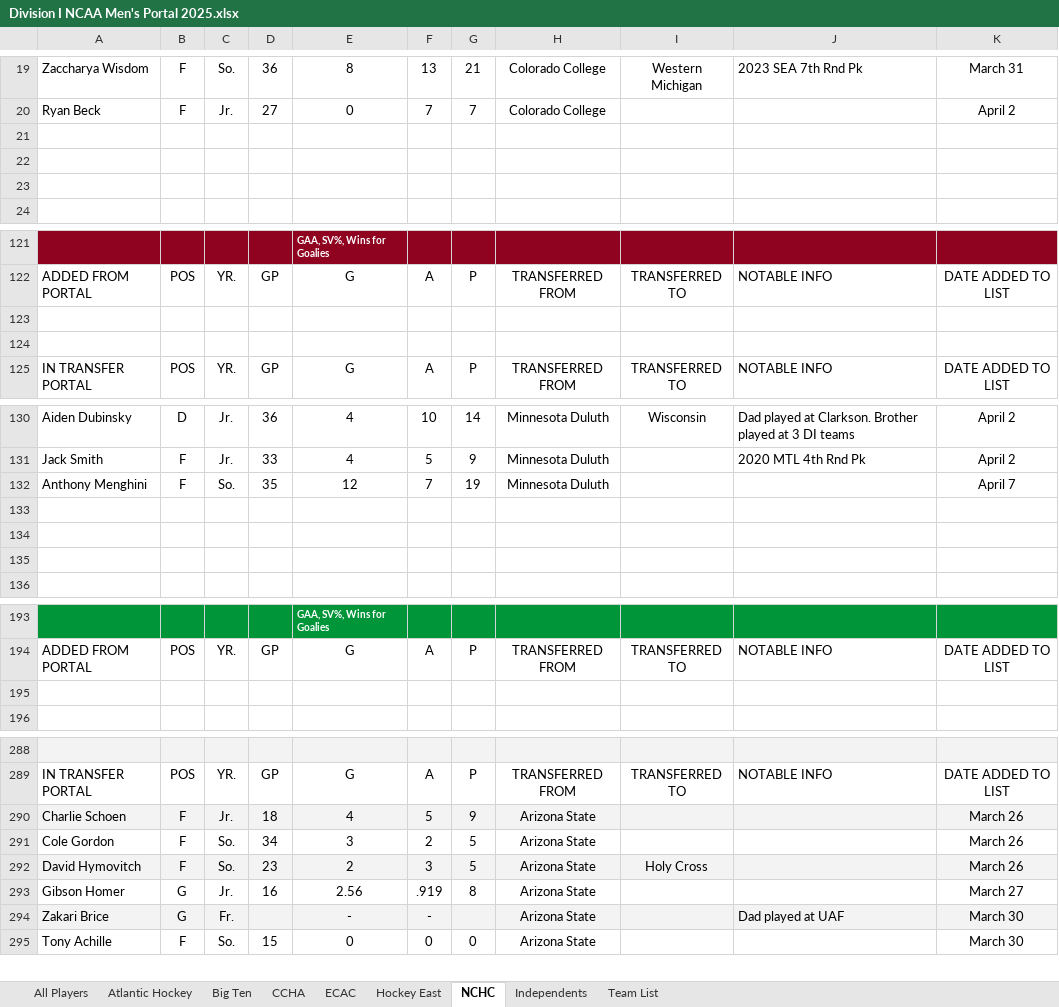
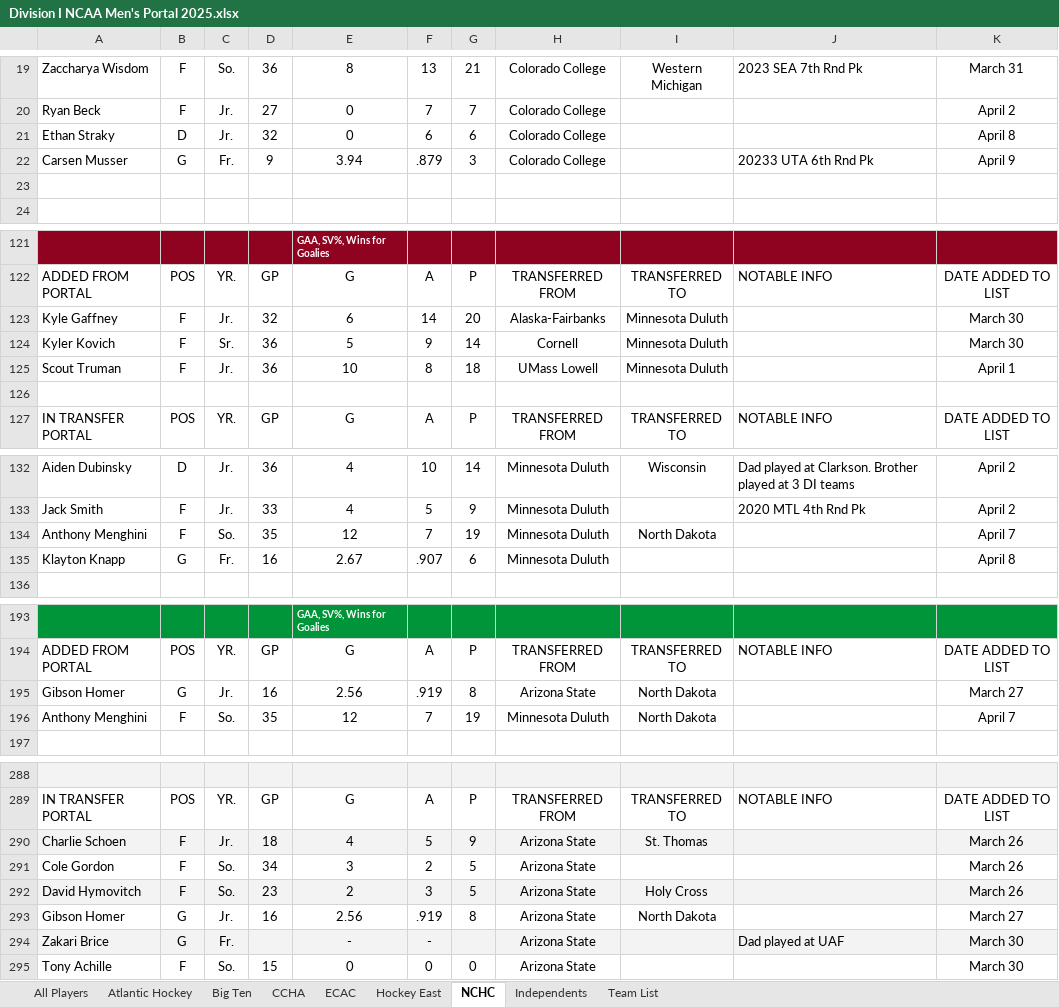
Before and after one commit to nels2248/ncaamhockeytransferportal, an Excel workbook: Division I NCAA Men's Portal 2025.xlsx, sheet NCHC, drawn as a sheet; only a part is shown, gaps mark what is left out; values as stored, in another font and other column widths than the file's, no borders; charts and pictures and conditional formats and table styles not drawn; removed rows and columns are numbered as before the commit, all else as after; the diff covers the shown part only; the diff names each change by its address in the sheet, - before the commit and + after, or states it on an @@ line.

```diff
--- a/Division I NCAA Men's Portal 2025.xlsx (sheet NCHC)
+++ b/Division I NCAA Men's Portal 2025.xlsx (sheet NCHC)
-row 21: (empty)
+row 21: Ethan Straky | D | Jr. | 32 | 0 | 6 | 6 | Colorado College |  |  | April 8
-row 22: (empty)
+row 22: Carsen Musser | G | Fr. | 9 | 3.94 | .879 | 3 | Colorado College |  | 20233 UTA 6th Rnd Pk | April 9
-row 123: (empty)
+row 123: Kyle Gaffney | F | Jr. | 32 | 6 | 14 | 20 | Alaska-Fairbanks | Minnesota Duluth |  | March 30
+row 124: Kyler Kovich | F | Sr. | 36 | 5 | 9 | 14 | Cornell | Minnesota Duluth |  | March 30
+row 125: Scout Truman | F | Jr. | 36 | 10 | 8 | 18 | UMass Lowell | Minnesota Duluth |  | April 1
-I134: (empty)
+I134: North Dakota
-row 135: (empty)
+row 135: Klayton Knapp | G | Fr. | 16 | 2.67 | .907 | 6 | Minnesota Duluth |  |  | April 8
-row 134: (empty)
-row 135: (empty)
-row 195: (empty)
+row 195: Gibson Homer | G | Jr. | 16 | 2.56 | .919 | 8 | Arizona State | North Dakota |  | March 27
+row 196: Anthony Menghini | F | So. | 35 | 12 | 7 | 19 | Minnesota Duluth | North Dakota |  | April 7
-I290: (empty)
+I290: St. Thomas
-I293: (empty)
+I293: North Dakota
```
Also changed, not shown: 1 removed row and 1 edited cell elsewhere in this sheet, sheet All Players, sheet Atlantic Hockey, sheet CCHA, sheet Hockey East, sheet ECAC, sheet Big Ten, 1 more sheet, charts or pictures, 5 other files.
